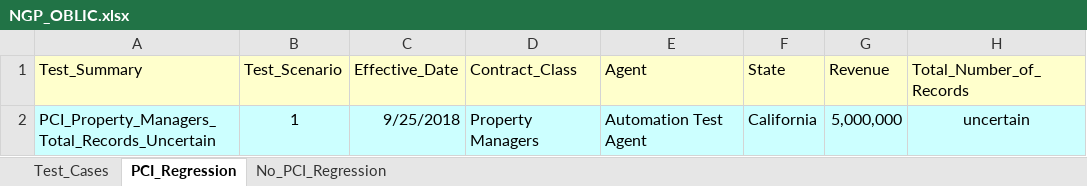
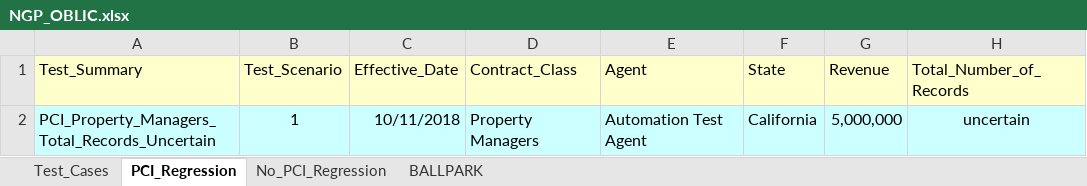
Before and after one commit to kenito2050/Python-Page-Object-Framework-Example, an Excel workbook: utilities/Excel_Sheets/Products/NGP_OBLIC.xlsx, sheet PCI_Regression, drawn as a sheet; only a part is shown; values as stored, in another font and other column widths than the file's, no borders; the diff names each change by its address in the sheet, - before the commit and + after, or states it on an @@ line.

Commit message:
Checking in latest updates for NASONLINE Scripts
Added Ballpark Worksheet to allow Ballpark Script to run

```diff
--- a/utilities/Excel_Sheets/Products/NGP_OBLIC.xlsx (sheet PCI_Regression)
+++ b/utilities/Excel_Sheets/Products/NGP_OBLIC.xlsx (sheet PCI_Regression)
+sheet tab: BALLPARK
-C2 (Effective_Date): 9/25/2018
+C2 (Effective_Date): 10/11/2018
```
Also changed, not shown: sheet Test_Cases.
